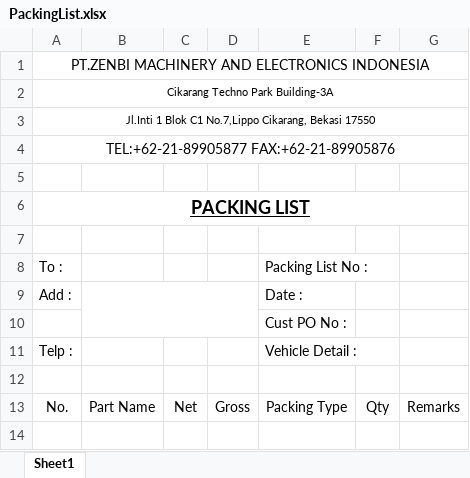
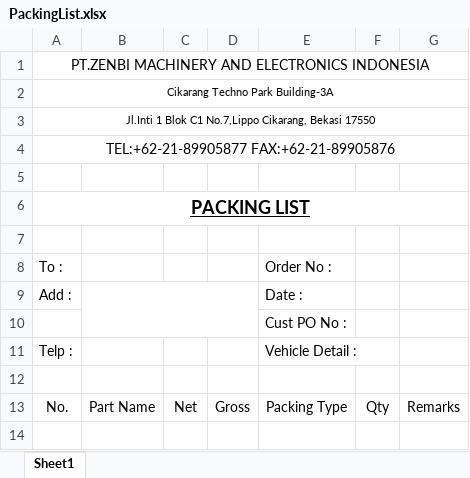
Before and after one commit to joyballonline/his_vb, an Excel workbook: src/HanbaiKanri/HanbaiKanri/bin/BaseXls/PackingList.xlsx, sheet Sheet1, drawn as a sheet; only a part is shown; values as stored, in another font and other column widths than the file's, no borders; charts and pictures not drawn; the diff names each change by its address in the sheet, - before the commit and + after, or states it on an @@ line.

```diff
--- a/src/HanbaiKanri/HanbaiKanri/bin/BaseXls/PackingList.xlsx (sheet Sheet1)
+++ b/src/HanbaiKanri/HanbaiKanri/bin/BaseXls/PackingList.xlsx (sheet Sheet1)
-E8: Packing List No :
+E8: Order No :
```
Also changed, not shown: src/HanbaiKanri/HanbaiKanri/bin/BaseXls/DeliveryNote.xlsx, src/HanbaiKanri/HanbaiKanri/bin/BaseXls/Receipt.xlsx, 15 other files.
